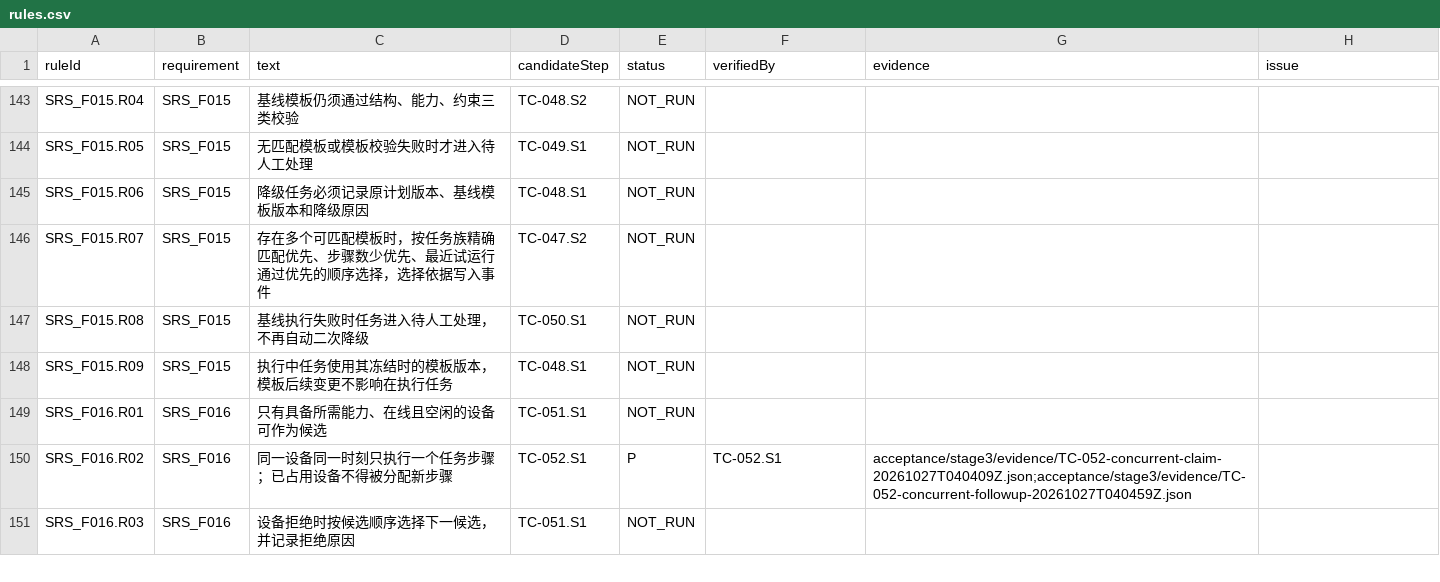
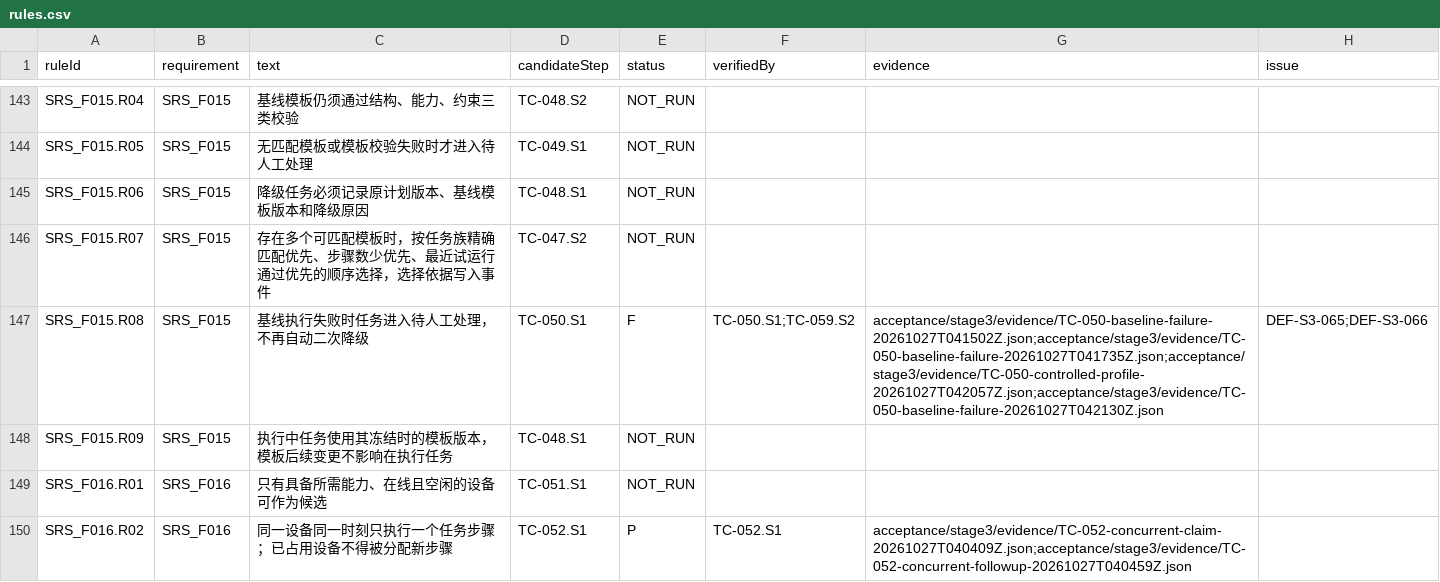
Before and after one commit to steedcy/TP-main, a CSV file: acceptance/stage3/rules.csv, drawn as a sheet; only a part is shown, gaps mark what is left out; the shorter side is filled out with more unchanged rows.

```diff
--- a/acceptance/stage3/rules.csv
+++ b/acceptance/stage3/rules.csv
@@ -146,3 +146,3 @@ SRS_F015.R06,SRS_F015,降级任务必须记录原计划版本、基线模板版
 SRS_F015.R07,SRS_F015,存在多个可匹配模板时，按任务族精确匹配优先、步骤数少优先、最近试运行通过优先的顺序选择，选择依据写入事件,TC-047.S2,NOT_RUN,,,
-SRS_F015.R08,SRS_F015,基线执行失败时任务进入待人工处理，不再自动二次降级,TC-050.S1,NOT_RUN,,,
+SRS_F015.R08,SRS_F015,基线执行失败时任务进入待人工处理，不再自动二次降级,TC-050.S1,F,TC-050.S1;TC-059.S2,acceptance/stage3/evidence/TC-050-baseline-failure-20261027T041502Z.json;acceptance/stage3/evidence/TC-050-baseline-failure-20261027T041735Z.json;acceptance/stage3/evidence/TC-050-controlled-profile-20261027T042057Z.json;acceptance/stage3/evidence/TC-050-baseline-failure-20261027T042130Z.json,DEF-S3-065;DEF-S3-066
 SRS_F015.R09,SRS_F015,执行中任务使用其冻结时的模板版本，模板后续变更不影响在执行任务,TC-048.S1,NOT_RUN,,,
```
Also changed, not shown: acceptance/stage3/issues.csv, acceptance/stage3/steps.csv, 9 other files.
